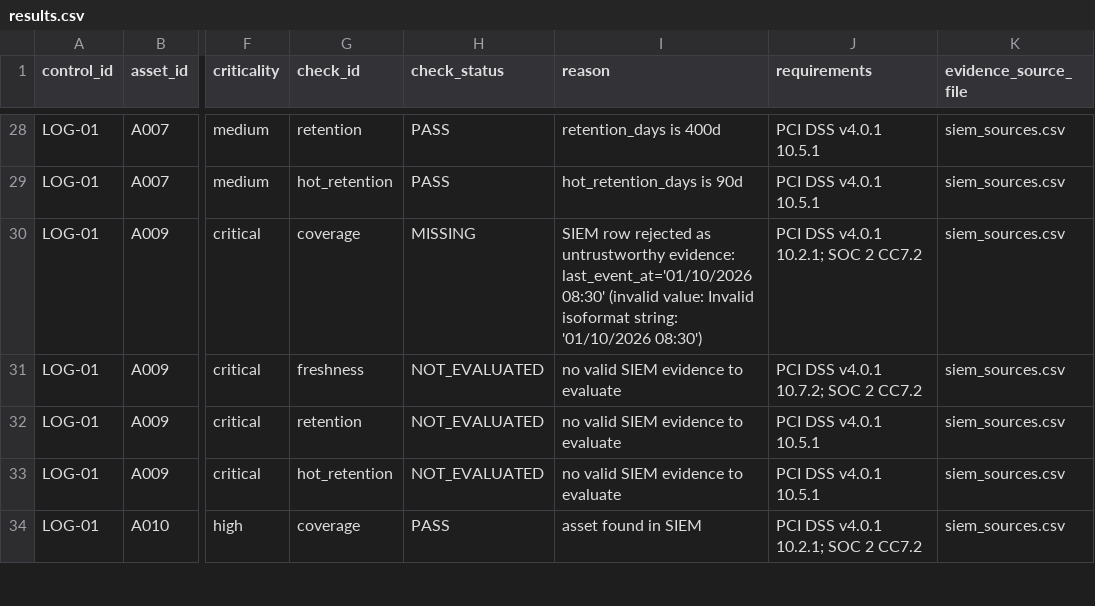
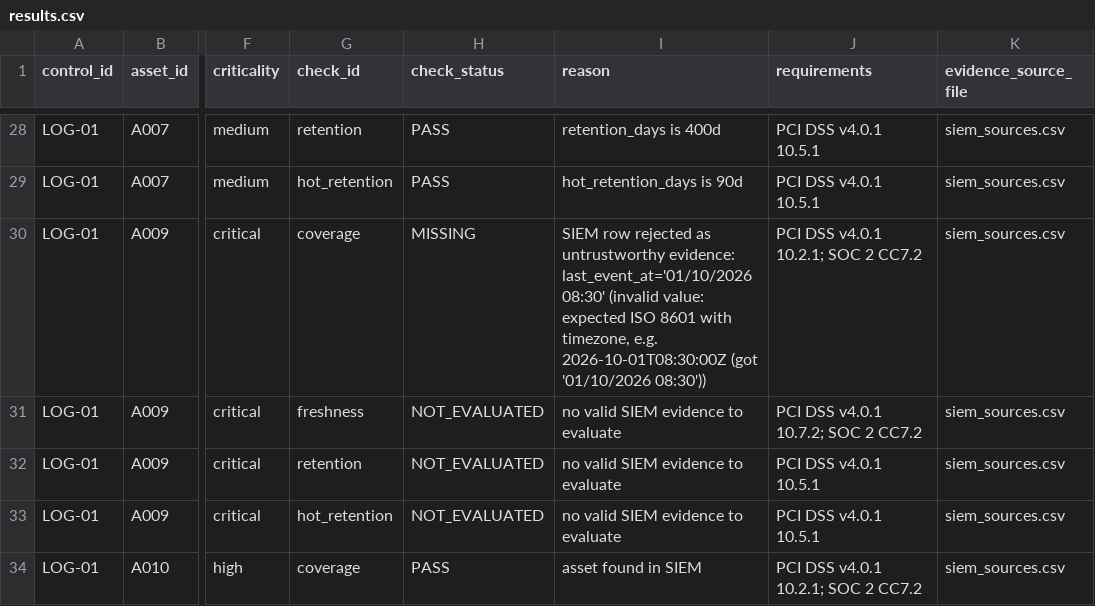
Before and after one commit to aristoncandido/ax9, a CSV file: sample_output/results.csv, drawn as a sheet; only a part is shown, gaps mark what is left out; the diff names each change by its address in the sheet, - before the commit and + after, or states it on an @@ line.

```diff
--- a/sample_output/results.csv
+++ b/sample_output/results.csv
-I30 (reason): …(invalid value: Invalid isoformat string: '01/10/2026 08:30')
+I30 (reason): …(invalid value: expected ISO 8601 with timezone, e.g. 2026-10-01T08:30:00Z (got '01/10/2026 08:30'))
```
Also changed, not shown: 6 other files.
